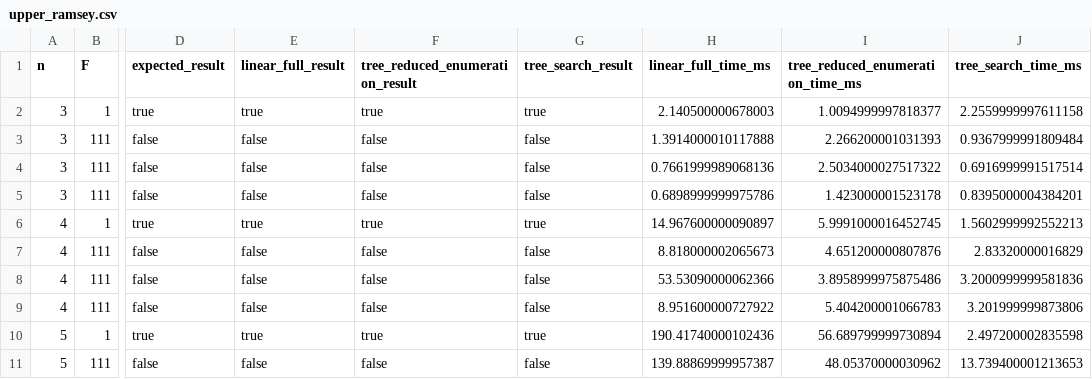
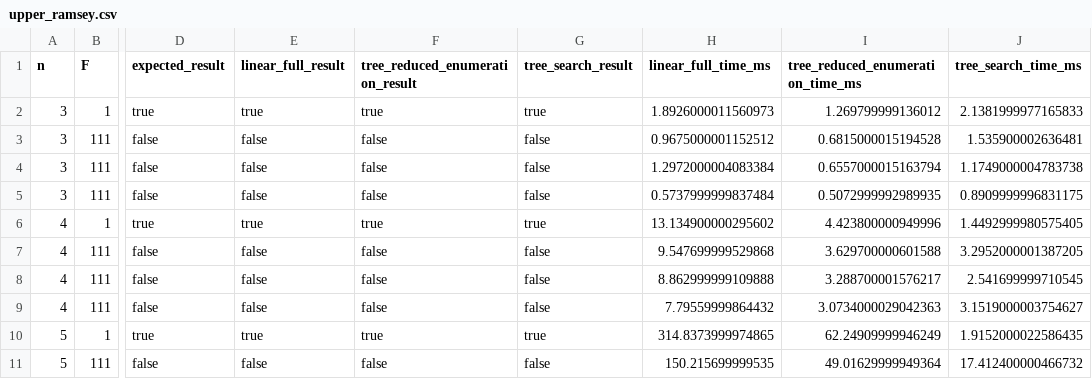
Before and after one commit to orwellian225/Code, a CSV file: classical/data/upper_ramsey.csv, drawn as a sheet; only a part is shown, gaps mark what is left out; the diff covers the shown part only; the diff names each change by its address in the sheet, - before the commit and + after, or states it on an @@ line.

```diff
--- a/classical/data/upper_ramsey.csv
+++ b/classical/data/upper_ramsey.csv
-H2 (linear_full_time_ms): 2.140500000678003
+H2 (linear_full_time_ms): 1.8926000011560973
-I2 (tree_reduced_enumeration_time_ms): 1.0094999997818377
+I2 (tree_reduced_enumeration_time_ms): 1.269799999136012
-J2 (tree_search_time_ms): 2.2559999997611158
+J2 (tree_search_time_ms): 2.1381999977165833
-H3 (linear_full_time_ms): 1.3914000010117888
+H3 (linear_full_time_ms): 0.9675000001152512
-I3 (tree_reduced_enumeration_time_ms): 2.266200001031393
+I3 (tree_reduced_enumeration_time_ms): 0.6815000015194528
-J3 (tree_search_time_ms): 0.9367999991809484
+J3 (tree_search_time_ms): 1.535900002636481
-H4 (linear_full_time_ms): 0.7661999989068136
+H4 (linear_full_time_ms): 1.2972000004083384
-I4 (tree_reduced_enumeration_time_ms): 2.5034000027517322
+I4 (tree_reduced_enumeration_time_ms): 0.6557000015163794
-J4 (tree_search_time_ms): 0.6916999991517514
+J4 (tree_search_time_ms): 1.1749000004783738
-H5 (linear_full_time_ms): 0.6898999999975786
+H5 (linear_full_time_ms): 0.5737999999837484
-I5 (tree_reduced_enumeration_time_ms): 1.423000001523178
+I5 (tree_reduced_enumeration_time_ms): 0.5072999992989935
-J5 (tree_search_time_ms): 0.8395000004384201
+J5 (tree_search_time_ms): 0.8909999996831175
-H6 (linear_full_time_ms): 14.967600000090897
+H6 (linear_full_time_ms): 13.134900000295602
-I6 (tree_reduced_enumeration_time_ms): 5.9991000016452745
+I6 (tree_reduced_enumeration_time_ms): 4.423800000949996
-J6 (tree_search_time_ms): 1.5602999992552213
+J6 (tree_search_time_ms): 1.4492999980575405
-H7 (linear_full_time_ms): 8.818000002065673
+H7 (linear_full_time_ms): 9.547699999529868
-I7 (tree_reduced_enumeration_time_ms): 4.651200000807876
+I7 (tree_reduced_enumeration_time_ms): 3.629700000601588
-J7 (tree_search_time_ms): 2.83320000016829
+J7 (tree_search_time_ms): 3.2952000001387205
-H8 (linear_full_time_ms): 53.53090000062366
+H8 (linear_full_time_ms): 8.862999999109888
-I8 (tree_reduced_enumeration_time_ms): 3.8958999975875486
+I8 (tree_reduced_enumeration_time_ms): 3.288700001576217
-J8 (tree_search_time_ms): 3.2000999999581836
+J8 (tree_search_time_ms): 2.541699999710545
-H9 (linear_full_time_ms): 8.951600000727922
+H9 (linear_full_time_ms): 7.79559999864432
-I9 (tree_reduced_enumeration_time_ms): 5.404200001066783
+I9 (tree_reduced_enumeration_time_ms): 3.0734000029042363
-J9 (tree_search_time_ms): 3.201999999873806
+J9 (tree_search_time_ms): 3.1519000003754627
-H10 (linear_full_time_ms): 190.41740000102436
+H10 (linear_full_time_ms): 314.8373999974865
-I10 (tree_reduced_enumeration_time_ms): 56.689799999730894
+I10 (tree_reduced_enumeration_time_ms): 62.24909999946249
-J10 (tree_search_time_ms): 2.497200002835598
+J10 (tree_search_time_ms): 1.9152000022586435
-H11 (linear_full_time_ms): 139.88869999957387
+H11 (linear_full_time_ms): 150.215699999535
-I11 (tree_reduced_enumeration_time_ms): 48.05370000030962
+I11 (tree_reduced_enumeration_time_ms): 49.01629999949364
-J11 (tree_search_time_ms): 13.739400001213653
+J11 (tree_search_time_ms): 17.412400000466732
```
Also changed, not shown: 18 edited cells elsewhere in this file, 1 other file.
